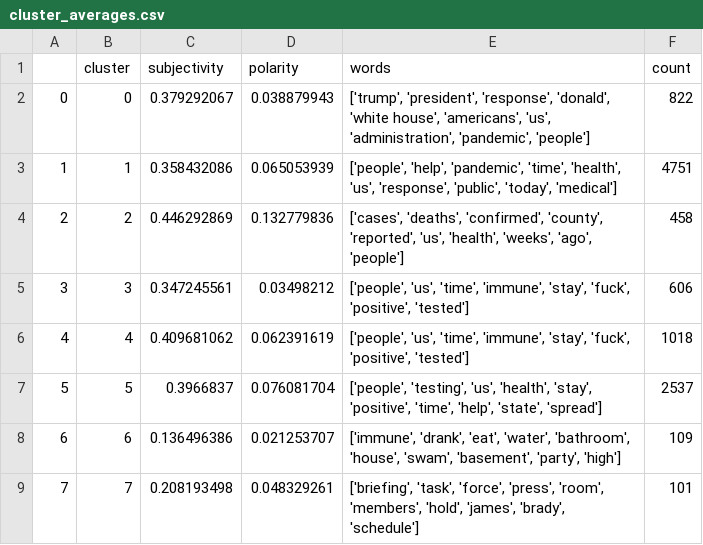
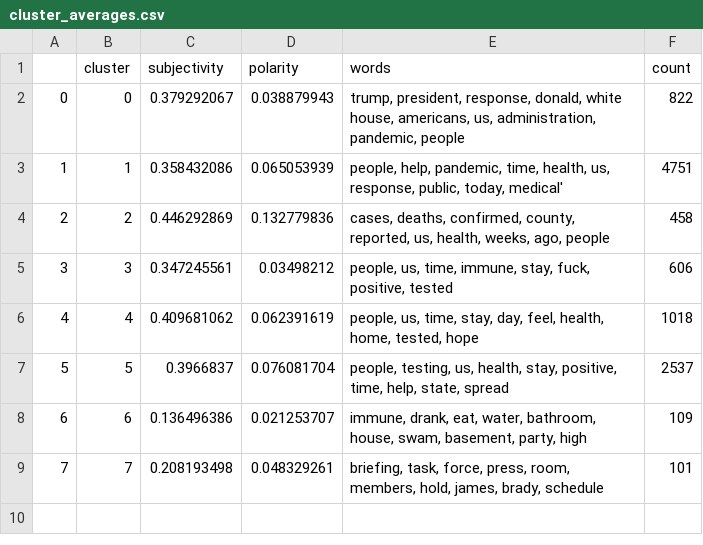
Before and after one commit to shljessie/cds, a CSV file: final_csv/cluster_averages.csv, drawn as a sheet.

Commit message:
Redo cluster avg

```diff
--- a/final_csv/cluster_averages.csv
+++ b/final_csv/cluster_averages.csv
@@ -1,9 +1,9 @@
 ,cluster,subjectivity,polarity,words,count
-0,0,0.379292067,0.038879943,"['trump', 'president', 'response', 'donald', 'white house', 'americans', 'us', 'administration', 'pandemic', 'people']",822
-1,1,0.358432086,0.065053939,"['people', 'help', 'pandemic', 'time', 'health', 'us', 'response', 'public', 'today', 'medical']",4751
-2,2,0.446292869,0.132779836,"['cases', 'deaths', 'confirmed', 'county', 'reported', 'us', 'health', 'weeks', 'ago', 'people']",458
-3,3,0.347245561,0.03498212,"['people', 'us', 'time', 'immune', 'stay', 'fuck', 'positive', 'tested']",606
-4,4,0.409681062,0.062391619,"['people', 'us', 'time', 'immune', 'stay', 'fuck', 'positive', 'tested']",1018
-5,5,0.3966837,0.076081704,"['people', 'testing', 'us', 'health', 'stay', 'positive', 'time', 'help', 'state', 'spread']",2537
-6,6,0.136496386,0.021253707,"['immune', 'drank', 'eat', 'water', 'bathroom', 'house', 'swam', 'basement', 'party', 'high']",109
-7,7,0.208193498,0.048329261,"['briefing', 'task', 'force', 'press', 'room', 'members', 'hold', 'james', 'brady', 'schedule']",101
+0,0,0.379292067,0.038879943,"trump, president, response, donald, white house, americans, us, administration, pandemic, people",822
+1,1,0.358432086,0.065053939,"people, help, pandemic, time, health, us, response, public, today, medical'",4751
+2,2,0.446292869,0.132779836,"cases, deaths, confirmed, county, reported, us, health, weeks, ago, people",458
+3,3,0.347245561,0.03498212,"people, us, time, immune, stay, fuck, positive, tested",606
+4,4,0.409681062,0.062391619,"people, us, time, stay, day, feel, health, home, tested, hope",1018
+5,5,0.3966837,0.076081704,"people, testing, us, health, stay, positive, time, help, state, spread",2537
+6,6,0.136496386,0.021253707,"immune, drank, eat, water, bathroom, house, swam, basement, party, high",109
+7,7,0.208193498,0.048329261,"briefing, task, force, press, room, members, hold, james, brady, schedule",101
```
Also changed, not shown: 1 other file.
